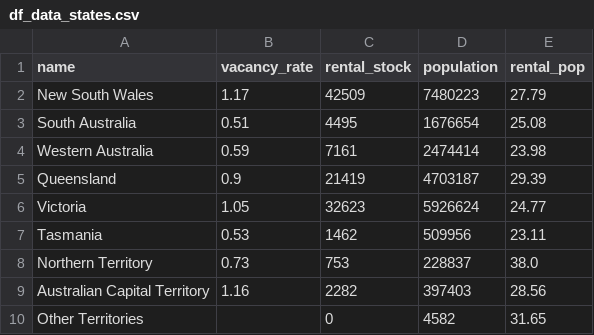
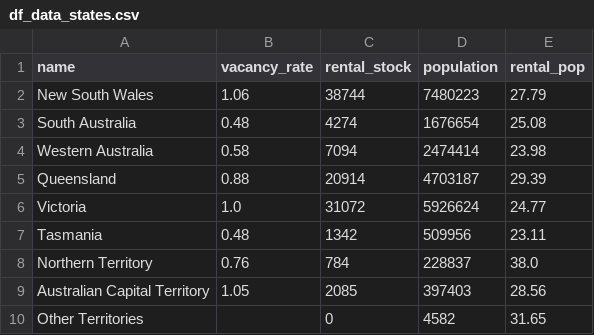
Before and after one commit to Hzye/property_market_analysis, a CSV file: data_inv/202504/df_data_states.csv, drawn as a sheet.

```diff
--- a/data_inv/202504/df_data_states.csv
+++ b/data_inv/202504/df_data_states.csv
@@ -1,10 +1,10 @@
 name,vacancy_rate,rental_stock,population,rental_pop
-New South Wales,1.17,42509,7480223,27.79
-South Australia,0.51,4495,1676654,25.08
-Western Australia,0.59,7161,2474414,23.98
-Queensland,0.9,21419,4703187,29.39
-Victoria,1.05,32623,5926624,24.77
-Tasmania,0.53,1462,509956,23.11
-Northern Territory,0.73,753,228837,38.0
-Australian Capital Territory,1.16,2282,397403,28.56
+New South Wales,1.06,38744,7480223,27.79
+South Australia,0.48,4274,1676654,25.08
+Western Australia,0.58,7094,2474414,23.98
+Queensland,0.88,20914,4703187,29.39
+Victoria,1.0,31072,5926624,24.77
+Tasmania,0.48,1342,509956,23.11
+Northern Territory,0.76,784,228837,38.0
+Australian Capital Territory,1.05,2085,397403,28.56
 Other Territories,,0,4582,31.65
```
Also changed, not shown: data_inv/202504/df_data_regions.csv, data_inv/202504/df_data_suburbs.csv, 3 other files.
